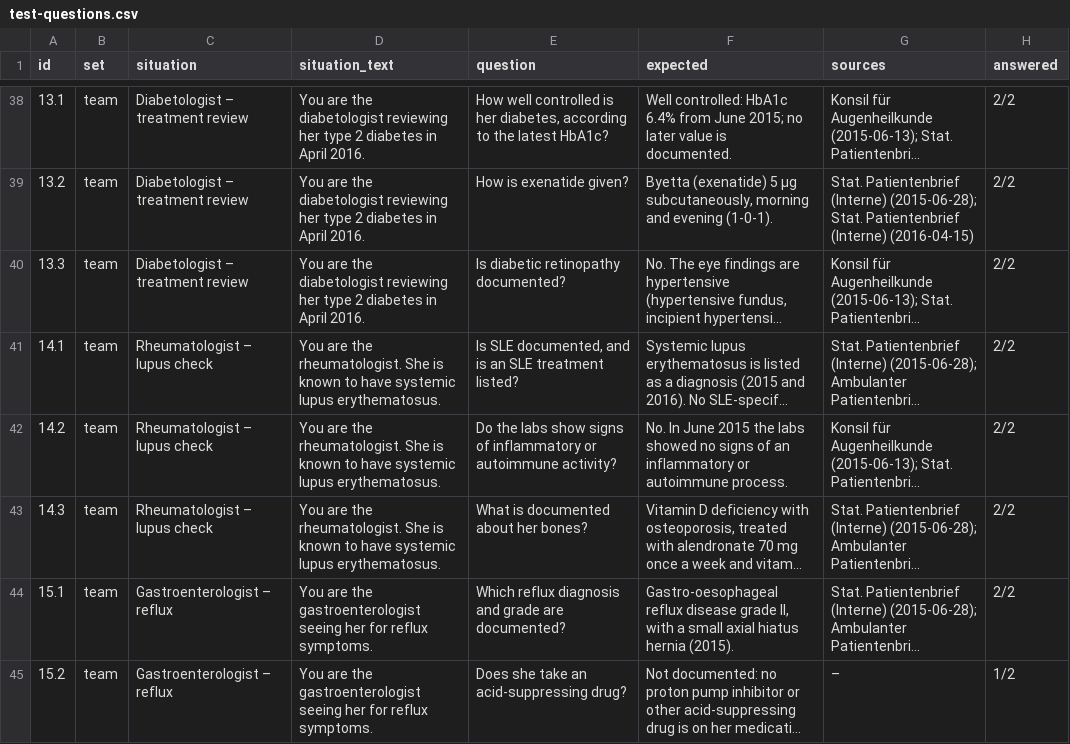
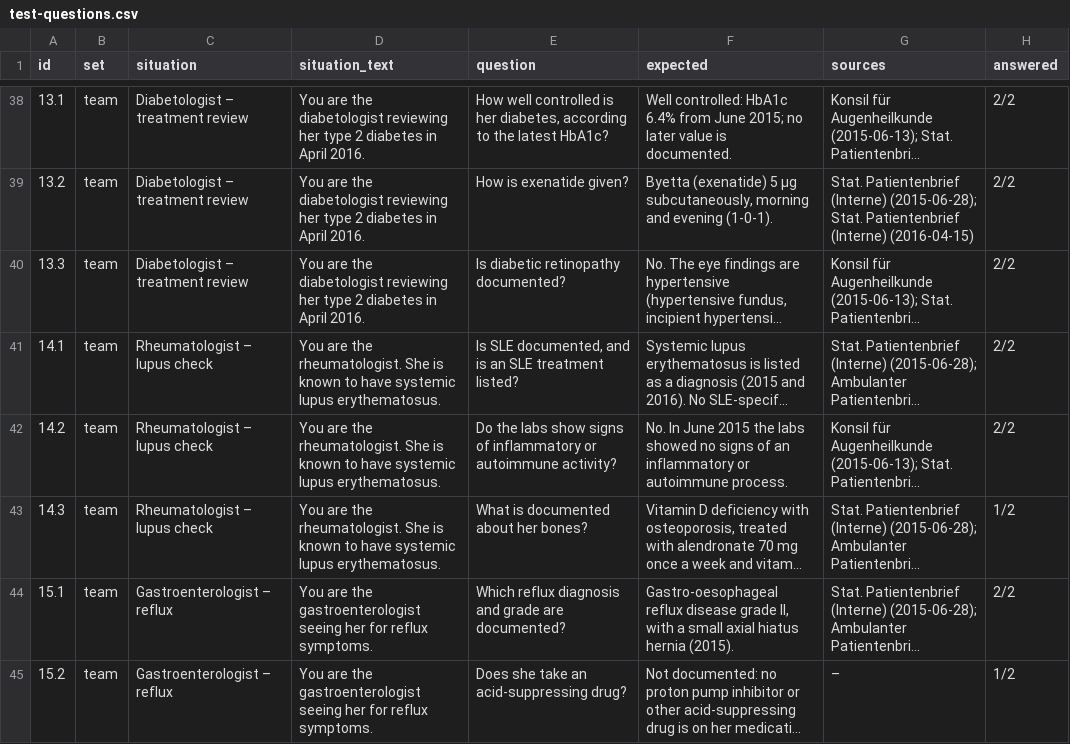
Before and after one commit to dlaxar/AIMfocus, a CSV file: core/eval/test-questions.csv, drawn as a sheet; only a part is shown, gaps mark what is left out; long unchanged cells end in …; the diff covers the shown part only; the diff names each change by its address in the sheet, - before the commit and + after, or states it on an @@ line.

```diff
--- a/core/eval/test-questions.csv
+++ b/core/eval/test-questions.csv
-H43 (answered): 2/2
+H43 (answered): 1/2
```
Also changed, not shown: 9 edited cells elsewhere in this file, 3 other files.
